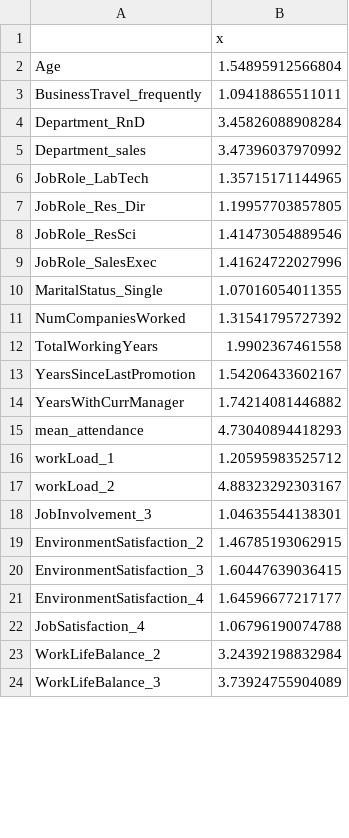
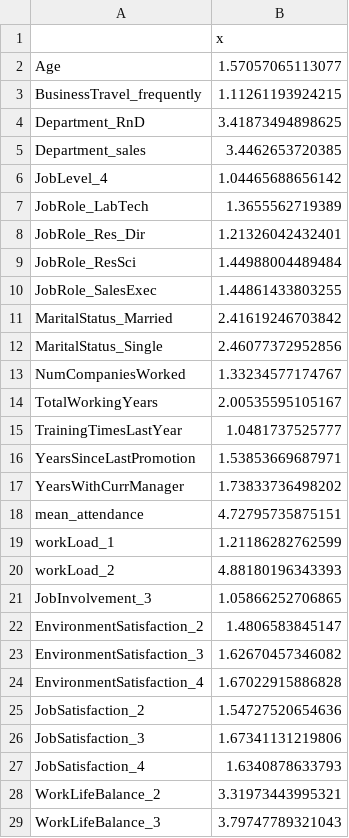
Before and after one commit to VijayMudivedu/HRanalytics, a CSV file: hr_vif.csv, drawn as a sheet; only a part is shown; the diff covers the shown part only.

Commit message:
commiting hr_vif.csv

```diff
--- a/hr_vif.csv
+++ b/hr_vif.csv
@@ -1,24 +1,29 @@
 "","x"
-"Age",1.54895912566804
-"BusinessTravel_frequently",1.09418865511011
-"Department_RnD",3.45826088908284
-"Department_sales",3.47396037970992
-"JobRole_LabTech",1.35715171144965
-"JobRole_Res_Dir",1.19957703857805
-"JobRole_ResSci",1.41473054889546
-"JobRole_SalesExec",1.41624722027996
-"MaritalStatus_Single",1.07016054011355
-"NumCompaniesWorked",1.31541795727392
-"TotalWorkingYears",1.9902367461558
-"YearsSinceLastPromotion",1.54206433602167
-"YearsWithCurrManager",1.74214081446882
-"mean_attendance",4.73040894418293
-"workLoad_1",1.20595983525712
-"workLoad_2",4.88323292303167
-"JobInvolvement_3",1.04635544138301
-"EnvironmentSatisfaction_2",1.46785193062915
-"EnvironmentSatisfaction_3",1.60447639036415
-"EnvironmentSatisfaction_4",1.64596677217177
-"JobSatisfaction_4",1.06796190074788
-"WorkLifeBalance_2",3.24392198832984
-"WorkLifeBalance_3",3.73924755904089
+"Age",1.57057065113077
+"BusinessTravel_frequently",1.11261193924215
+"Department_RnD",3.41873494898625
+"Department_sales",3.4462653720385
+"JobLevel_4",1.04465688656142
+"JobRole_LabTech",1.3655562719389
+"JobRole_Res_Dir",1.21326042432401
+"JobRole_ResSci",1.44988004489484
+"JobRole_SalesExec",1.44861433803255
+"MaritalStatus_Married",2.41619246703842
+"MaritalStatus_Single",2.46077372952856
+"NumCompaniesWorked",1.33234577174767
+"TotalWorkingYears",2.00535595105167
+"TrainingTimesLastYear",1.0481737525777
+"YearsSinceLastPromotion",1.53853669687971
+"YearsWithCurrManager",1.73833736498202
+"mean_attendance",4.72795735875151
+"workLoad_1",1.21186282762599
+"workLoad_2",4.88180196343393
+"JobInvolvement_3",1.05866252706865
+"EnvironmentSatisfaction_2",1.4806583845147
+"EnvironmentSatisfaction_3",1.62670457346082
+"EnvironmentSatisfaction_4",1.67022915886828
+"JobSatisfaction_2",1.54727520654636
+"JobSatisfaction_3",1.67341131219806
+"JobSatisfaction_4",1.6340878633793
+"WorkLifeBalance_2",3.31973443995321
+"WorkLifeBalance_3",3.79747789321043
```
Also changed, not shown: 1 edited cell elsewhere in this file.
